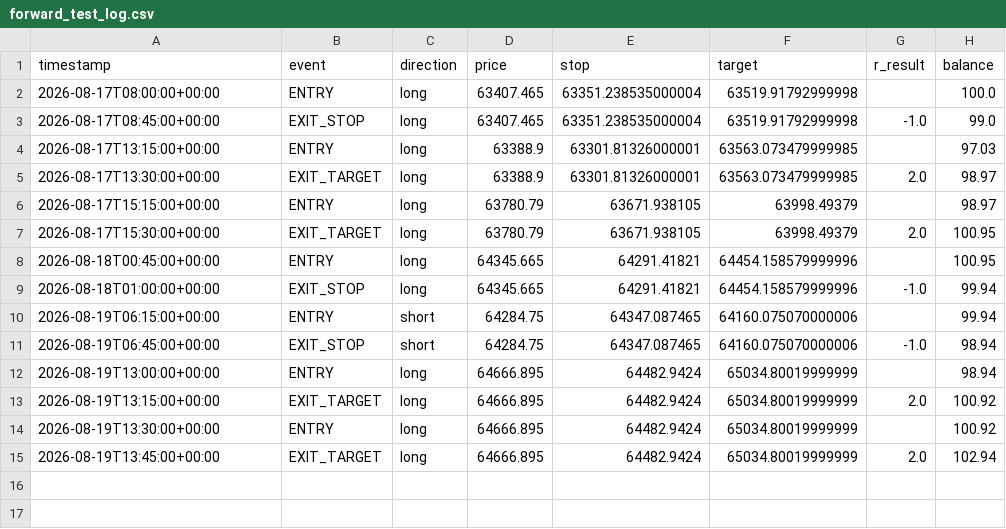
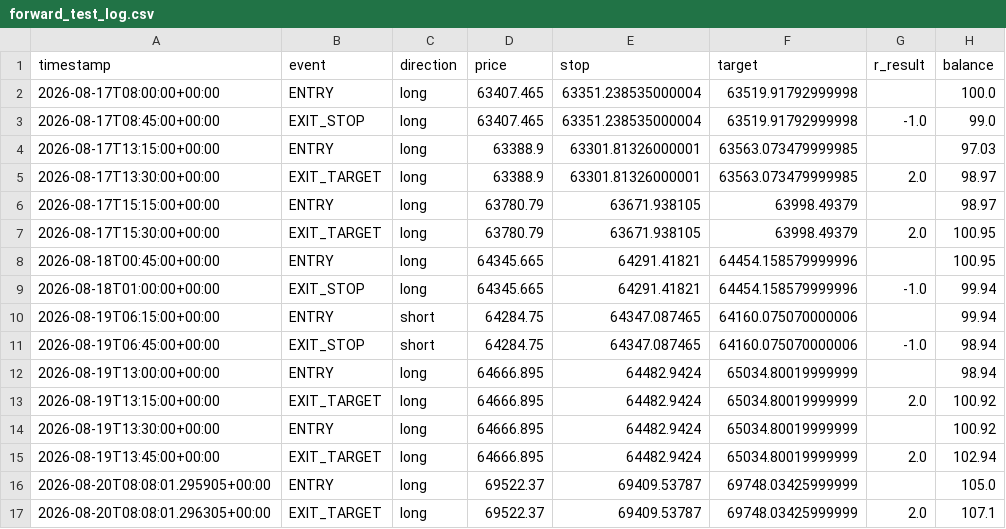
Before and after one commit to alir5za35ghp-sketch/My-btfccc-bot, a CSV file: forward_test_log.csv, drawn as a sheet.

```diff
--- a/forward_test_log.csv
+++ b/forward_test_log.csv
@@ -15 +15,3 @@ timestamp,event,direction,price,stop,target,r_result,balance
 2026-08-19T13:45:00+00:00,EXIT_TARGET,long,64666.895,64482.9424,65034.80019999999,2.0,102.94
+2026-08-20T08:08:01.295905+00:00,ENTRY,long,69522.37,69409.53787,69748.03425999999,,105.0
+2026-08-20T08:08:01.296305+00:00,EXIT_TARGET,long,69522.37,69409.53787,69748.03425999999,2.0,107.1
```
Also changed, not shown: 1 other file.
